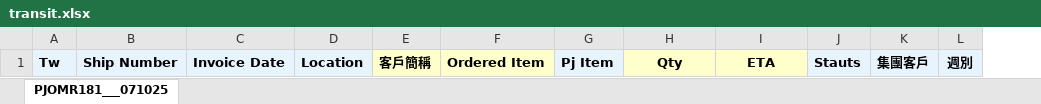
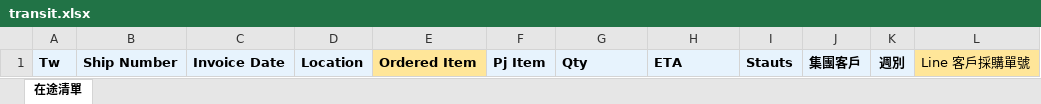
Before and after one commit to Aken-Teams/business_forecasting_cyntec, an Excel workbook: compare/pegatron/transit.xlsx, sheet 在途清單, drawn as a sheet; values as stored, in another font and other column widths than the file's, no borders; removed rows and columns are numbered as before the commit, all else as after; the diff names each change by its address in the sheet, - before the commit and + after, or states it on an @@ line.

Commit message:
Add Pegatron forecast processor and integrate in app
Introduced PegatronForecastProcessor for Pegatron-specific forecast logic, handling both ERP and Transit data with .xls format and formula preservation using pywin32 COM. Updated app.py to use this processor for Pegatron users (user_id=5), and modified the workflow to support Pegatron's requirements. Also updated the Pegatron transit.xlsx file.

```diff
--- a/compare/pegatron/transit.xlsx (sheet 在途清單)
+++ b/compare/pegatron/transit.xlsx (sheet 在途清單)
-sheet tab: PJOMR181___071025
+sheet tab: 在途清單
-column E, row 1: 客戶簡稱
+column L, row 1: Line 客戶採購單號
-E1 fill: #FFFFCC
+E1 fill: #FFE699
@@ G1:H1 fill: #FFFFCC → #E7F3FD, alignment: center → left @@
```
Also changed, not shown: 2 other files.
